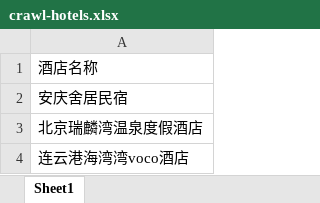
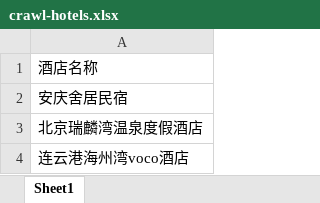
Before and after one commit to zjjiang/test-forge, an Excel workbook: scenarios/htinns/assets/crawl-hotels.xlsx, sheet Sheet1, drawn as a sheet; values as stored, in another font and other column widths than the file's, no borders; the diff names each change by its address in the sheet, - before the commit and + after, or states it on an @@ line.

```diff
--- a/scenarios/htinns/assets/crawl-hotels.xlsx (sheet Sheet1)
+++ b/scenarios/htinns/assets/crawl-hotels.xlsx (sheet Sheet1)
-A4: 连云港海湾湾voco酒店
+A4: 连云港海州湾voco酒店
```
Also changed, not shown: 6 other files.
